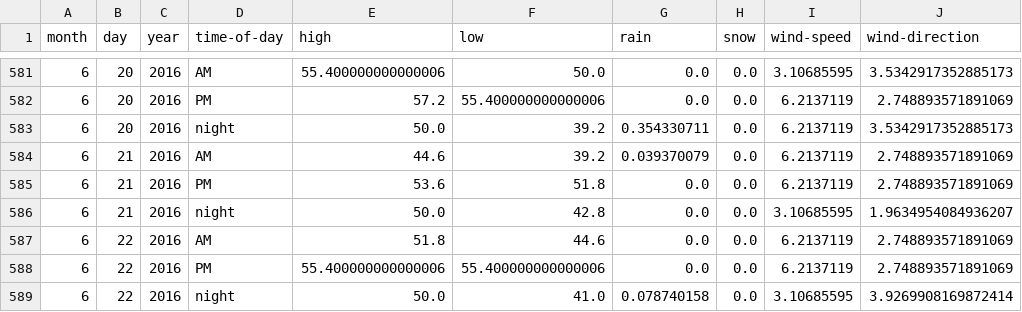
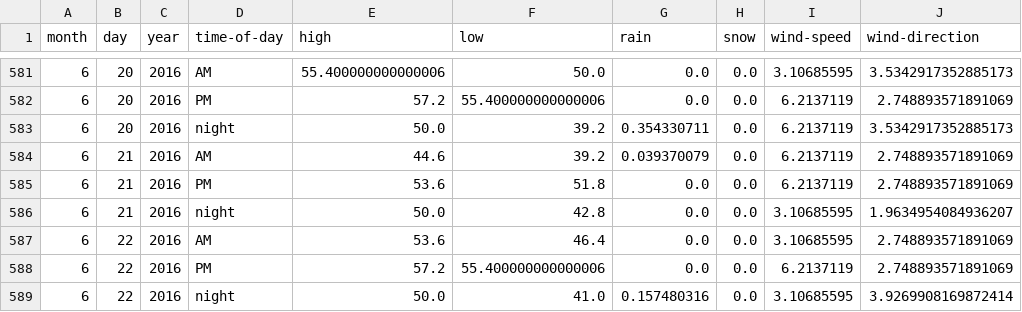
Before and after one commit to psathyrella/weatherhistory, a CSV file: mtwx/Mount-Rainier-1500.csv, drawn as a sheet; only a part is shown, gaps mark what is left out.

```diff
--- a/mtwx/Mount-Rainier-1500.csv
+++ b/mtwx/Mount-Rainier-1500.csv
@@ -586,4 +586,4 @@ month,day,year,time-of-day,high,low,rain,snow,wind-speed,wind-direction
 6,21,2016,night,50.0,42.8,0.0,0.0,3.10685595,1.9634954084936207
-6,22,2016,AM,51.8,44.6,0.0,0.0,6.2137119,2.748893571891069
-6,22,2016,PM,55.400000000000006,55.400000000000006,0.0,0.0,6.2137119,2.748893571891069
-6,22,2016,night,50.0,41.0,0.078740158,0.0,3.10685595,3.9269908169872414
+6,22,2016,AM,53.6,46.4,0.0,0.0,3.10685595,2.748893571891069
+6,22,2016,PM,57.2,55.400000000000006,0.0,0.0,6.2137119,2.748893571891069
+6,22,2016,night,50.0,41.0,0.157480316,0.0,3.10685595,3.9269908169872414
```
Also changed, not shown: mtwx/Devils-Thumb-2767.csv, mtwx/Luna-Peak-Washington-2533.csv, 28 other files.
